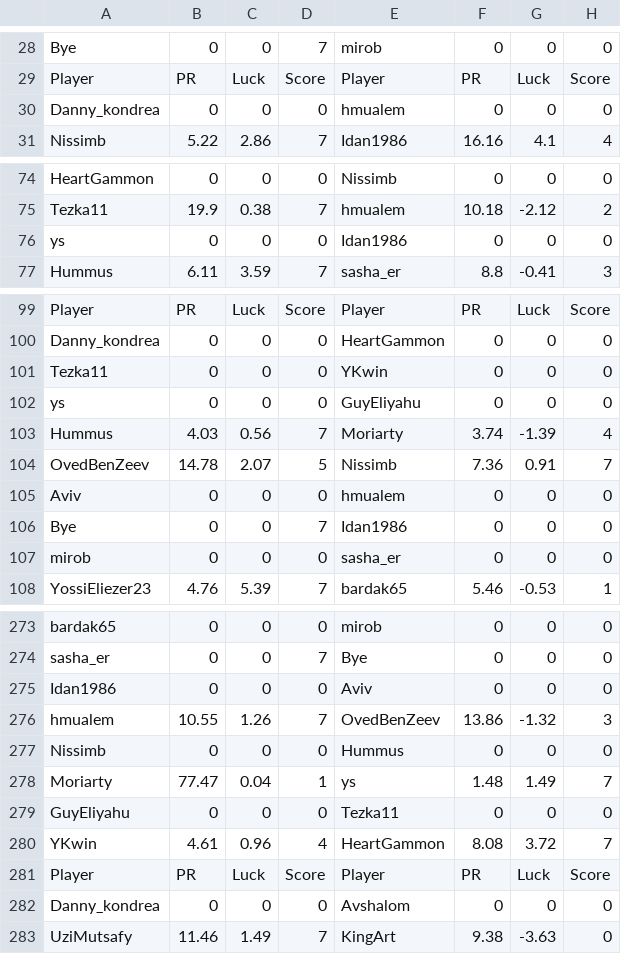
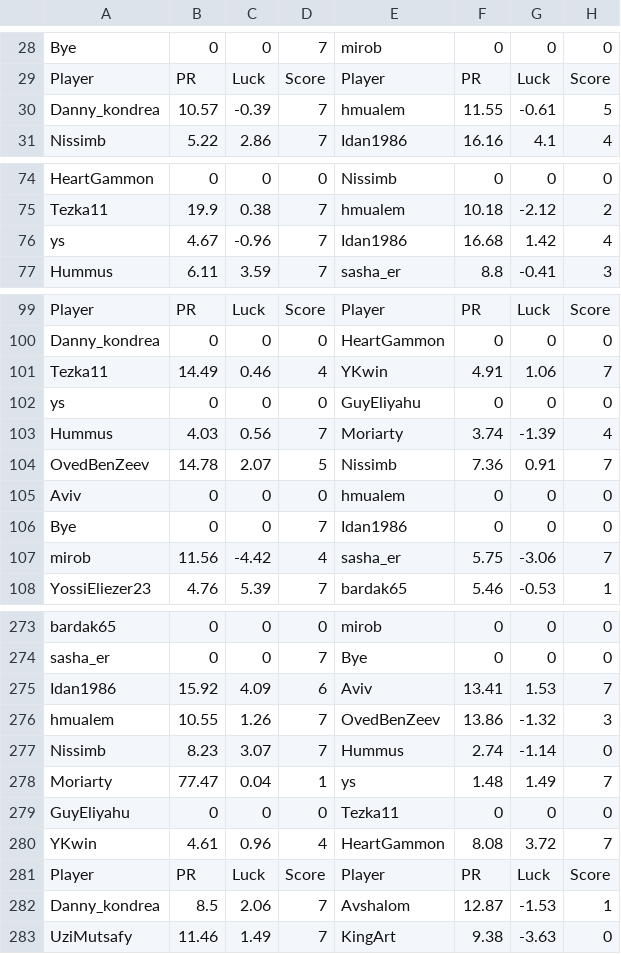
Before and after one commit to guyeli31/Shabi-Israel, a CSV file: leagues/Shabi Israel January 2026/leaguedata.csv, drawn as a sheet; only a part is shown, gaps mark what is left out; the diff covers the shown part only.

Commit message:
Auto-update leagues

```diff
--- a/leagues/Shabi Israel January 2026/leaguedata.csv
+++ b/leagues/Shabi Israel January 2026/leaguedata.csv
@@ -29,3 +29,3 @@ Bye,0,0,7,mirob,0,0,0
 Player, PR, Luck, Score, Player, PR, Luck, Score
-Danny_kondrea,0,0,0,hmualem,0,0,0
+Danny_kondrea,10.57,-0.39,7,hmualem,11.55,-0.61,5
 Nissimb,5.22,2.86,7,Idan1986,16.16,4.1,4
@@ -75,3 +75,3 @@ HeartGammon,0,0,0,Nissimb,0,0,0
 Tezka11,19.9,0.38,7,hmualem,10.18,-2.12,2
-ys,0,0,0,Idan1986,0,0,0
+ys,4.67,-0.96,7,Idan1986,16.68,1.42,4
 Hummus,6.11,3.59,7,sasha_er,8.8,-0.41,3
@@ -100,3 +100,3 @@ Player, PR, Luck, Score, Player, PR, Luck, Score
 Danny_kondrea,0,0,0,HeartGammon,0,0,0
-Tezka11,0,0,0,YKwin,0,0,0
+Tezka11,14.49,0.46,4,YKwin,4.91,1.06,7
 ys,0,0,0,GuyEliyahu,0,0,0
@@ -106,3 +106,3 @@ Aviv,0,0,0,hmualem,0,0,0
 Bye,0,0,7,Idan1986,0,0,0
-mirob,0,0,0,sasha_er,0,0,0
+mirob,11.56,-4.42,4,sasha_er,5.75,-3.06,7
 YossiEliezer23,4.76,5.39,7,bardak65,5.46,-0.53,1
@@ -274,5 +274,5 @@ bardak65,0,0,0,mirob,0,0,0
 sasha_er,0,0,7,Bye,0,0,0
-Idan1986,0,0,0,Aviv,0,0,0
+Idan1986,15.92,4.09,6,Aviv,13.41,1.53,7
 hmualem,10.55,1.26,7,OvedBenZeev,13.86,-1.32,3
-Nissimb,0,0,0,Hummus,0,0,0
+Nissimb,8.23,3.07,7,Hummus,2.74,-1.14,0
 Moriarty,77.47,0.04,1,ys,1.48,1.49,7
@@ -281,3 +281,3 @@ YKwin,4.61,0.96,4,HeartGammon,8.08,3.72,7
 Player, PR, Luck, Score, Player, PR, Luck, Score
-Danny_kondrea,0,0,0,Avshalom,0,0,0
+Danny_kondrea,8.5,2.06,7,Avshalom,12.87,-1.53,1
 UziMutsafy,11.46,1.49,7,KingArt,9.38,-3.63,0
```
Also changed, not shown: 3 added rows, 3 removed rows and 5 edited cells elsewhere in this file, 21 other files.
